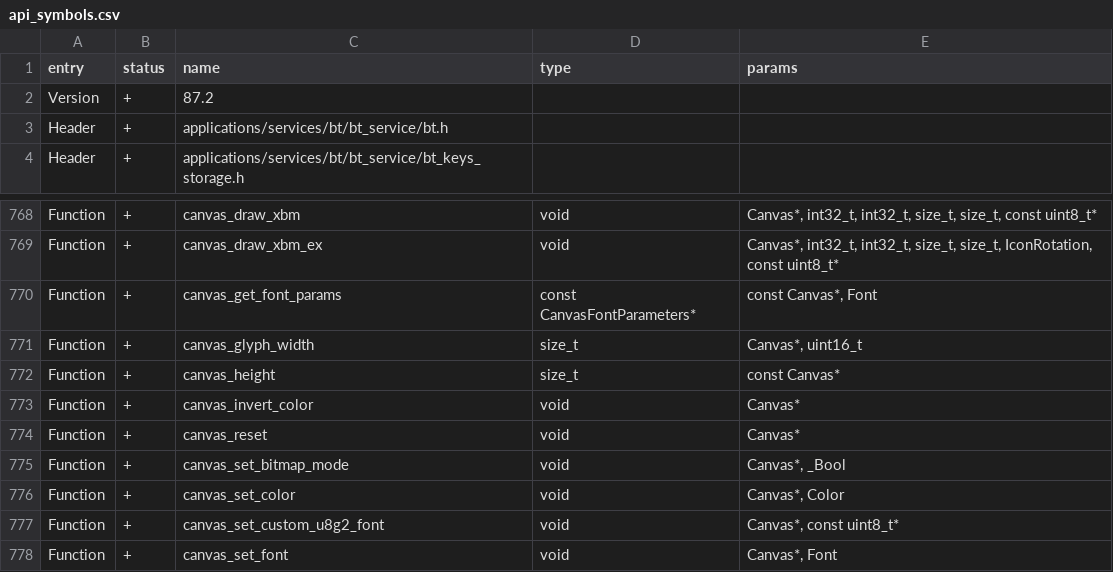
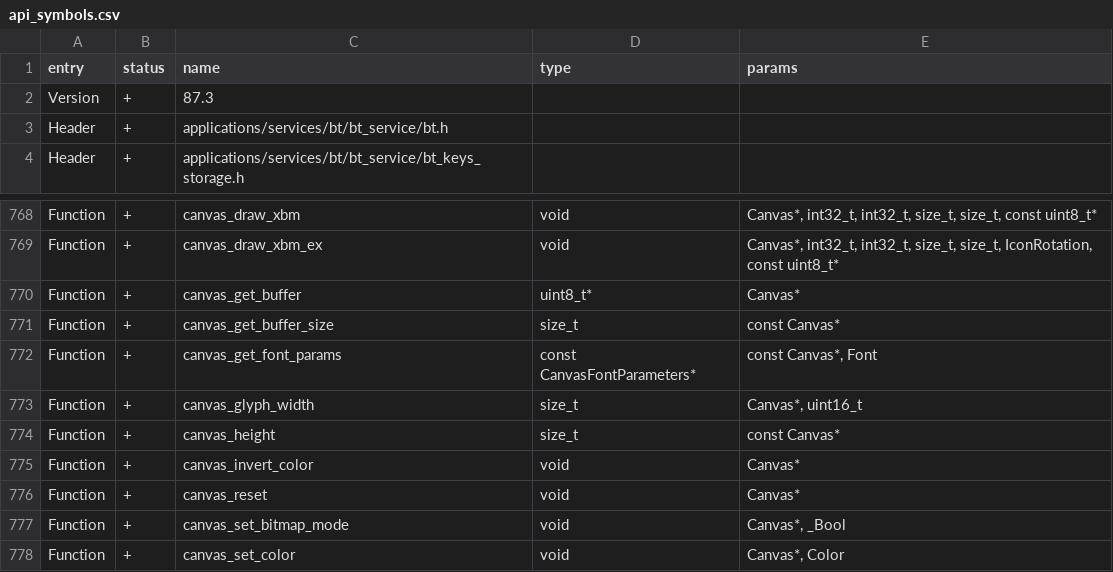
Before and after one commit to RogueMaster/flipperzero-firmware-wPlugins, a CSV file: targets/f18/api_symbols.csv, drawn as a sheet; only a part is shown, gaps mark what is left out; the shorter side is filled out with more unchanged rows.

```diff
--- a/targets/f18/api_symbols.csv
+++ b/targets/f18/api_symbols.csv
@@ -1,3 +1,3 @@
 entry,status,name,type,params
-Version,+,87.2,,
+Version,+,87.3,,
 Header,+,applications/services/bt/bt_service/bt.h,,
@@ -769,2 +769,4 @@ Function,+,canvas_draw_xbm,void,"Canvas*, int32_t, int32_t, size_t, size_t, cons
 Function,+,canvas_draw_xbm_ex,void,"Canvas*, int32_t, int32_t, size_t, size_t, IconRotation, const uint8_t*"
+Function,+,canvas_get_buffer,uint8_t*,Canvas*
+Function,+,canvas_get_buffer_size,size_t,const Canvas*
 Function,+,canvas_get_font_params,const CanvasFontParameters*,"const Canvas*, Font"
```
Also changed, not shown: targets/f7/api_symbols.csv, 11 other files.
